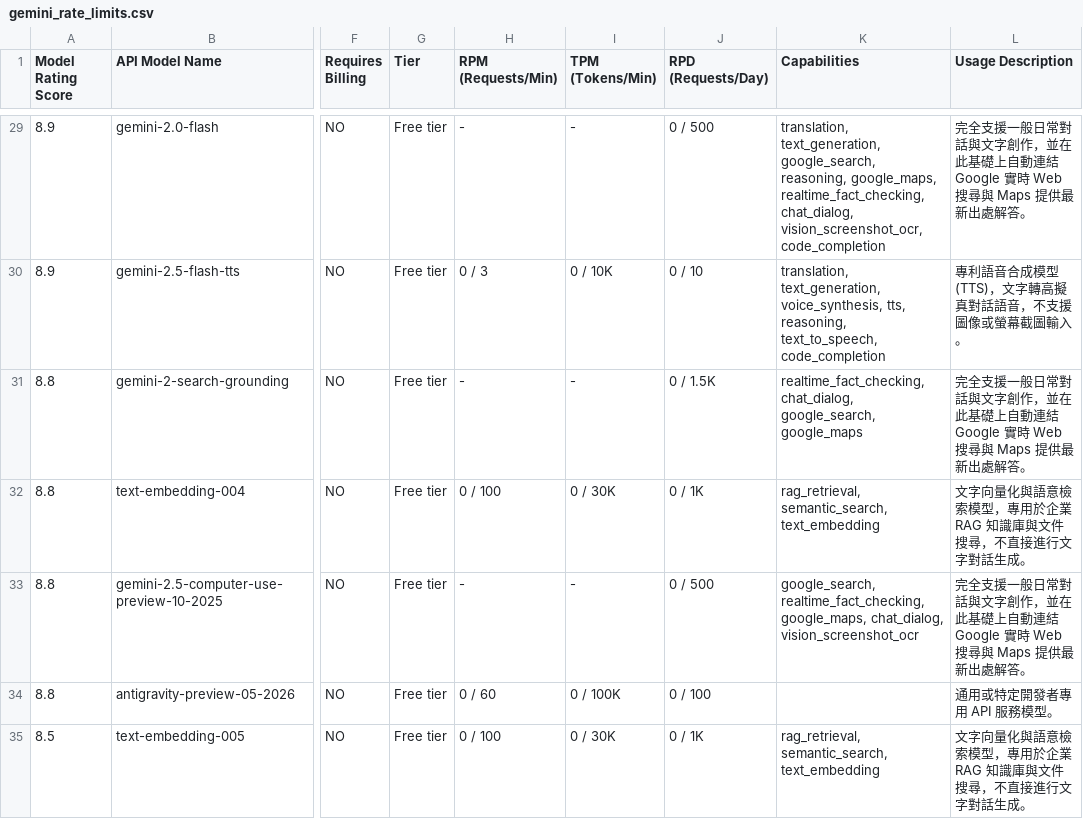
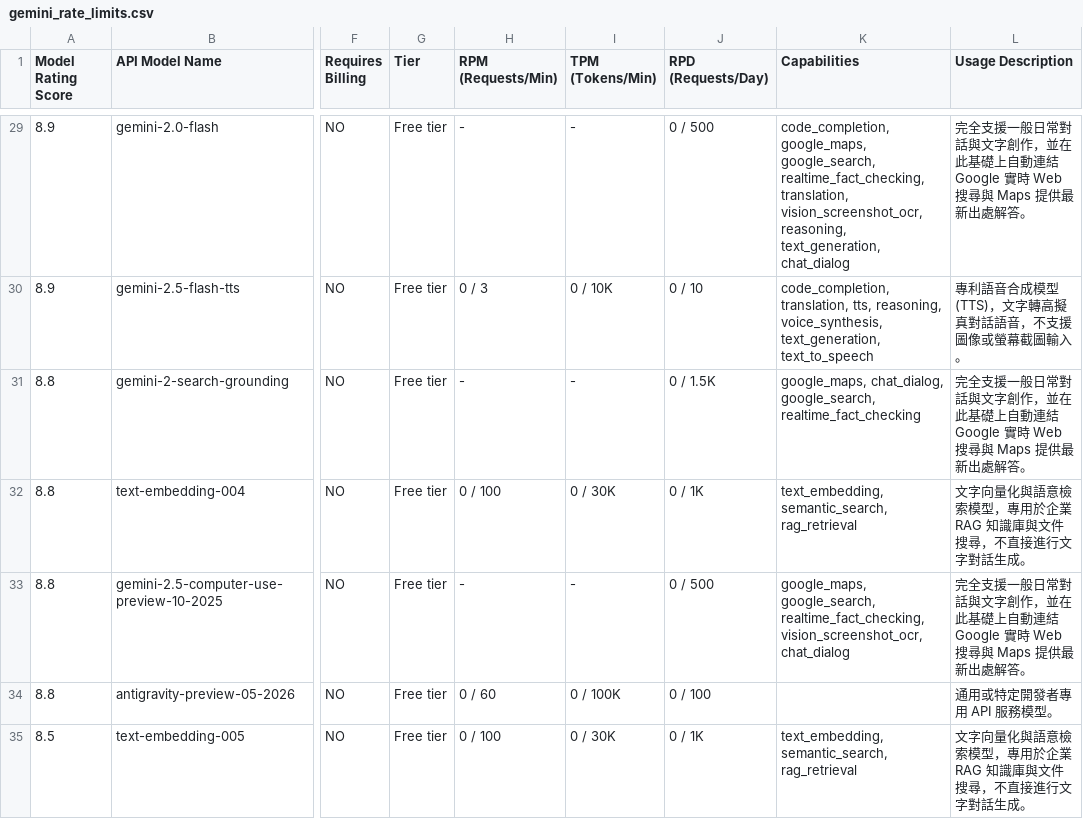
Before and after one commit to 9908gg-art/gemini-quota-fetcher, a CSV file: gemini_rate_limits.csv, drawn as a sheet; only a part is shown, gaps mark what is left out; the diff covers the shown part only; the diff names each change by its address in the sheet, - before the commit and + after, or states it on an @@ line.

```diff
--- a/gemini_rate_limits.csv
+++ b/gemini_rate_limits.csv
-K29 (Capabilities): translation, text_generation, google_search, reasoning, google_maps, realtime_fact_checking, chat_dialog, vision_screenshot_ocr, code_completion
+K29 (Capabilities): code_completion, google_maps, google_search, realtime_fact_checking, translation, vision_screenshot_ocr, reasoning, text_generation, chat_dialog
-K30 (Capabilities): translation, text_generation, voice_synthesis, tts, reasoning, text_to_speech, code_completion
+K30 (Capabilities): code_completion, translation, tts, reasoning, voice_synthesis, text_generation, text_to_speech
-K31 (Capabilities): realtime_fact_checking, chat_dialog, google_search, google_maps
+K31 (Capabilities): google_maps, chat_dialog, google_search, realtime_fact_checking
-K32 (Capabilities): rag_retrieval, semantic_search, text_embedding
+K32 (Capabilities): text_embedding, semantic_search, rag_retrieval
-K33 (Capabilities): google_search, realtime_fact_checking, google_maps, chat_dialog, vision_screenshot_ocr
+K33 (Capabilities): google_maps, google_search, realtime_fact_checking, vision_screenshot_ocr, chat_dialog
-K35 (Capabilities): rag_retrieval, semantic_search, text_embedding
+K35 (Capabilities): text_embedding, semantic_search, rag_retrieval
```
Also changed, not shown: 52 edited cells elsewhere in this file, 2 other files.
